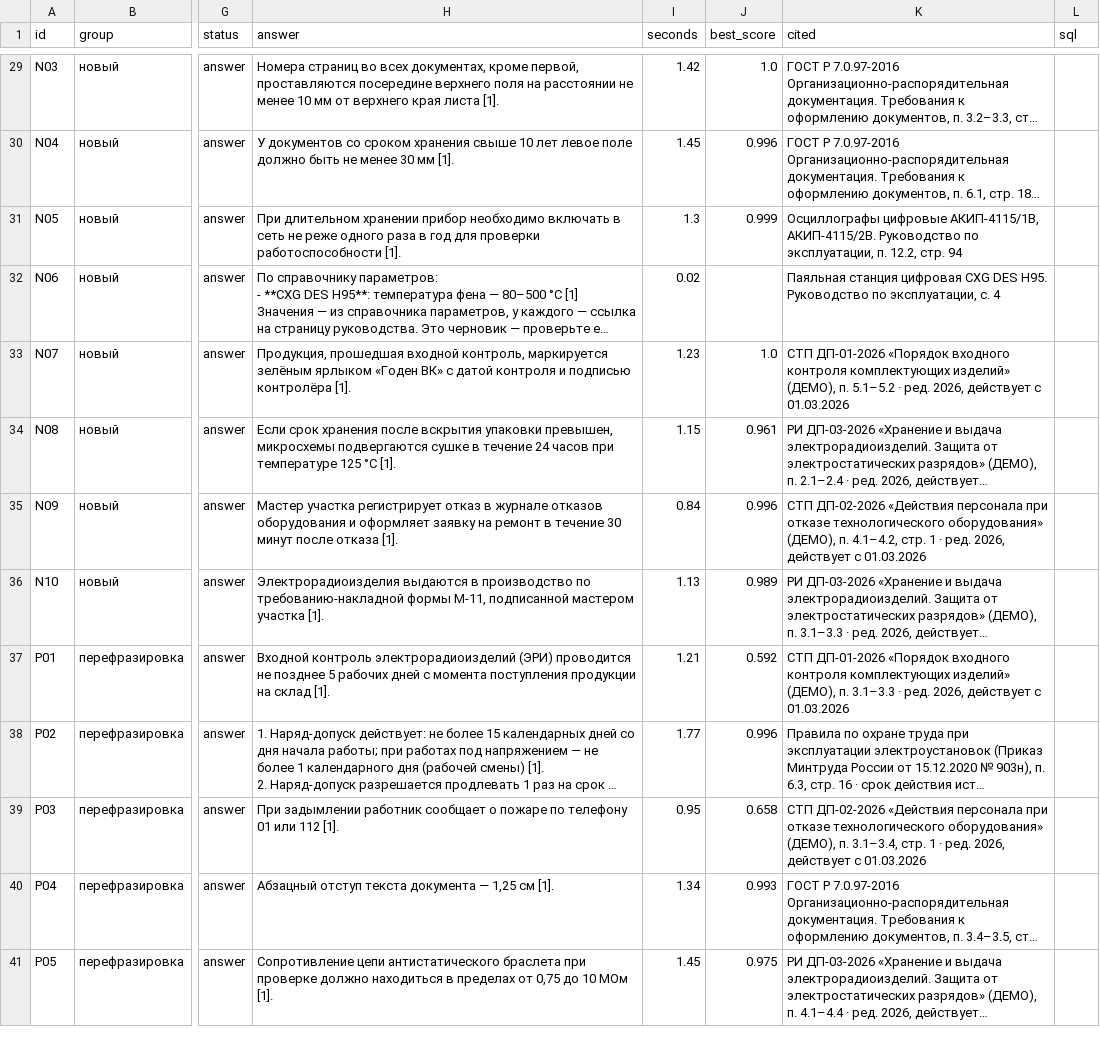
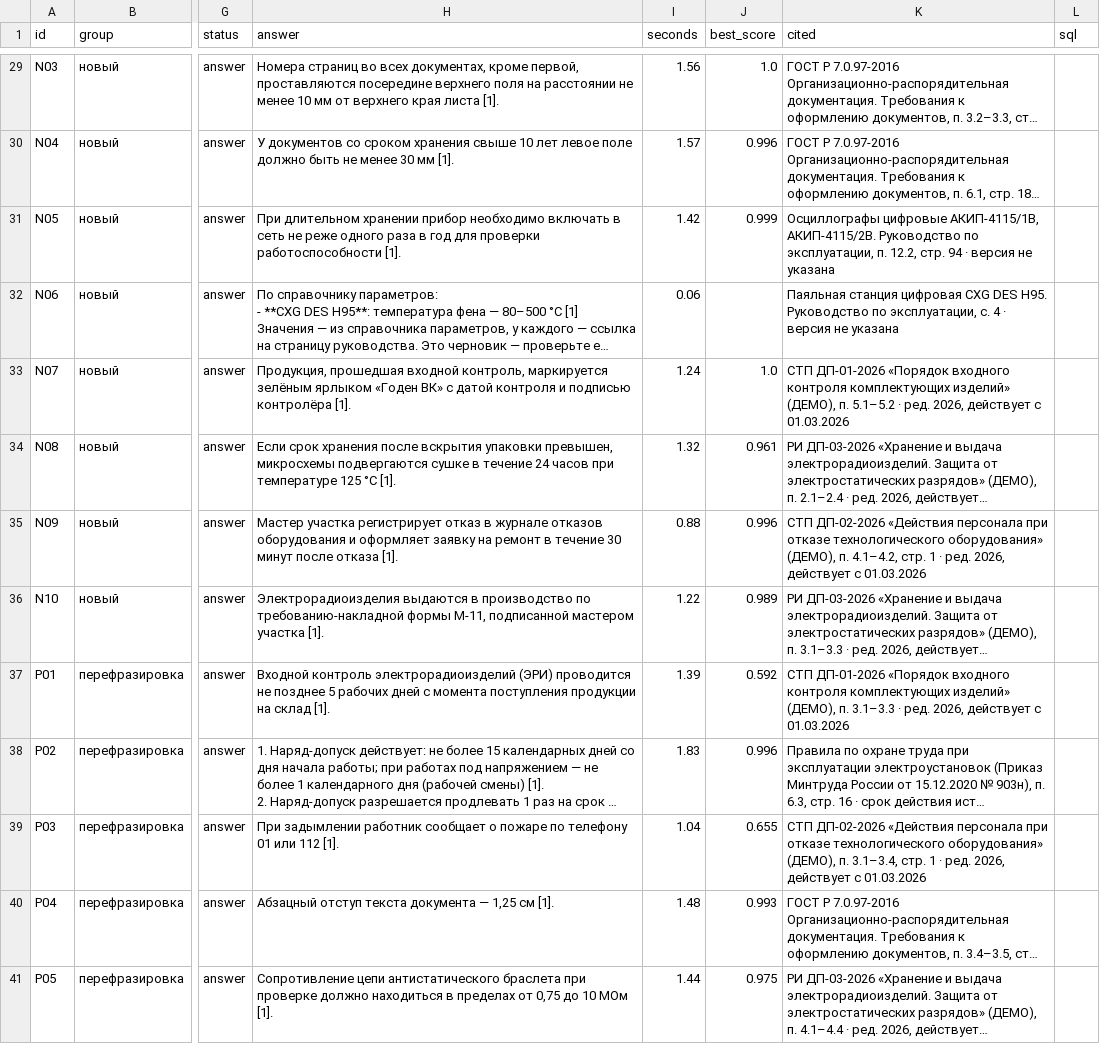
Before and after one commit to imaO0O/acselerator, a CSV file: eval/results/latest.csv, drawn as a sheet; only a part is shown, gaps mark what is left out; long unchanged cells end in …; the diff covers the shown part only; the diff names each change by its address in the sheet, - before the commit and + after, or states it on an @@ line.

```diff
--- a/eval/results/latest.csv
+++ b/eval/results/latest.csv
-I29 (seconds): 1.42
+I29 (seconds): 1.56
-I30 (seconds): 1.45
+I30 (seconds): 1.57
-I31 (seconds): 1.3
+I31 (seconds): 1.42
-K31 (cited): …стр. 94
+K31 (cited): …стр. 94 · версия не указана
-I32 (seconds): 0.02
+I32 (seconds): 0.06
-K32 (cited): …с. 4
+K32 (cited): …с. 4 · версия не указана
-I33 (seconds): 1.23
+I33 (seconds): 1.24
-I34 (seconds): 1.15
+I34 (seconds): 1.32
-I35 (seconds): 0.84
+I35 (seconds): 0.88
-I36 (seconds): 1.13
+I36 (seconds): 1.22
-I37 (seconds): 1.21
+I37 (seconds): 1.39
-I38 (seconds): 1.77
+I38 (seconds): 1.83
-I39 (seconds): 0.95
+I39 (seconds): 1.04
-J39 (best_score): 0.658
+J39 (best_score): 0.655
-I40 (seconds): 1.34
+I40 (seconds): 1.48
-I41 (seconds): 1.45
+I41 (seconds): 1.44
```
Also changed, not shown: 87 edited cells elsewhere in this file, eval/results/jury.csv, eval/results/roles.csv, 9 other files.
